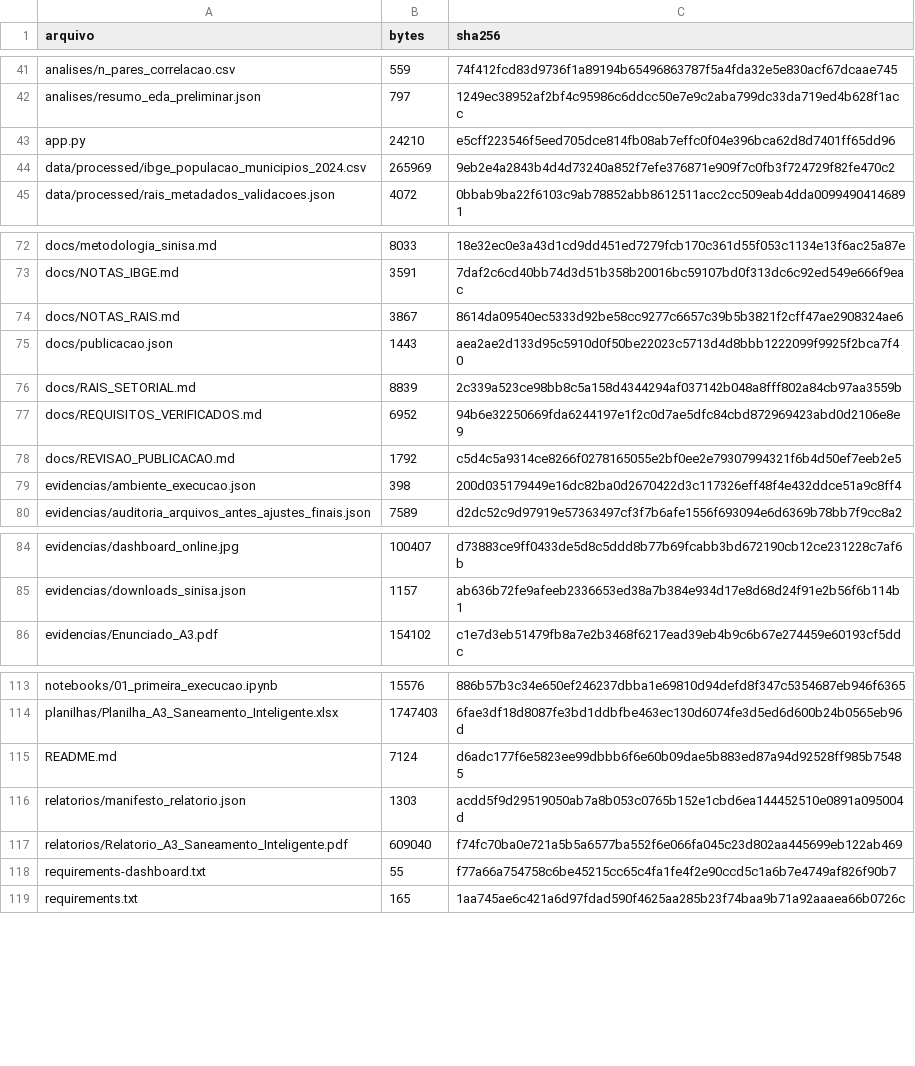
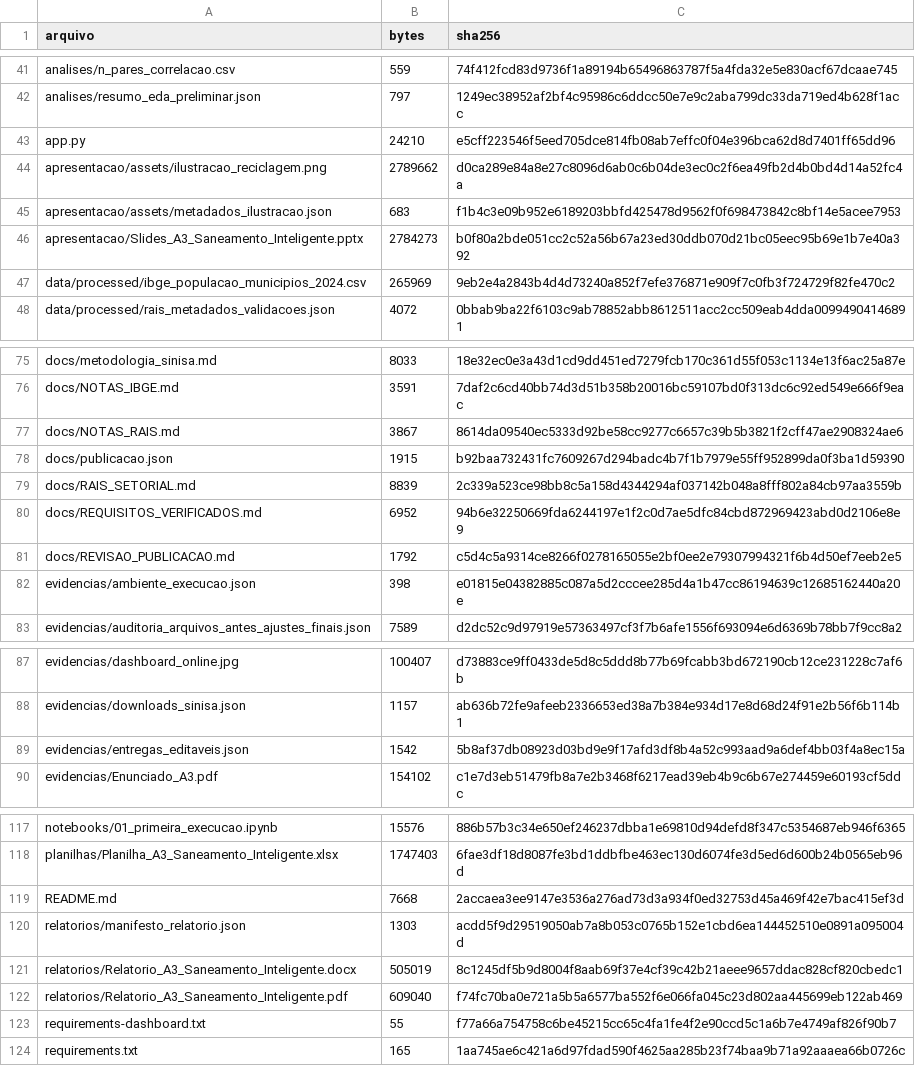
Before and after one commit to herbarth/a3-saneamento-inteligente, a CSV file: evidencias/manifesto_arquivos.csv, drawn as a sheet; only a part is shown, gaps mark what is left out.

```diff
--- a/evidencias/manifesto_arquivos.csv
+++ b/evidencias/manifesto_arquivos.csv
@@ -43,2 +43,5 @@ analises/resumo_eda_preliminar.json,797,1249ec38952af2bf4c95986c6ddcc50e7e9c2aba
 app.py,24210,e5cff223546f5eed705dce814fb08ab7effc0f04e396bca62d8d7401ff65dd96
+apresentacao/assets/ilustracao_reciclagem.png,2789662,d0ca289e84a8e27c8096d6ab0c6b04de3ec0c2f6ea49fb2d4b0bd4d14a52fc4a
+apresentacao/assets/metadados_ilustracao.json,683,f1b4c3e09b952e6189203bbfd425478d9562f0f698473842c8bf14e5acee7953
+apresentacao/Slides_A3_Saneamento_Inteligente.pptx,2784273,b0f80a2bde051cc2c52a56b67a23ed30ddb070d21bc05eec95b69e1b7e40a392
 data/processed/ibge_populacao_municipios_2024.csv,265969,9eb2e4a2843b4d4d73240a852f7efe376871e909f7c0fb3f724729f82fe470c2
@@ -74,3 +77,3 @@ docs/NOTAS_IBGE.md,3591,7daf2c6cd40bb74d3d51b358b20016bc59107bd0f313dc6c92ed549e
 docs/NOTAS_RAIS.md,3867,8614da09540ec5333d92be58cc9277c6657c39b5b3821f2cff47ae2908324ae6
-docs/publicacao.json,1443,aea2ae2d133d95c5910d0f50be22023c5713d4d8bbb1222099f9925f2bca7f40
+docs/publicacao.json,1915,b92baa732431fc7609267d294badc4b7f1b7979e55ff952899da0f3ba1d59390
 docs/RAIS_SETORIAL.md,8839,2c339a523ce98bb8c5a158d4344294af037142b048a8fff802a84cb97aa3559b
@@ -78,3 +81,3 @@ docs/REQUISITOS_VERIFICADOS.md,6952,94b6e32250669fda6244197e1f2c0d7ae5dfc84cbd87
 docs/REVISAO_PUBLICACAO.md,1792,c5d4c5a9314ce8266f0278165055e2bf0ee2e79307994321f6b4d50ef7eeb2e5
-evidencias/ambiente_execucao.json,398,200d035179449e16dc82ba0d2670422d3c117326eff48f4e432ddce51a9c8ff4
+evidencias/ambiente_execucao.json,398,e01815e04382885c087a5d2cccee285d4a1b47cc86194639c12685162440a20e
 evidencias/auditoria_arquivos_antes_ajustes_finais.json,7589,d2dc52c9d97919e57363497cf3f7b6afe1556f693094e6d6369b78bb7f9cc8a2
@@ -85,2 +88,3 @@ evidencias/dashboard_online.jpg,100407,d73883ce9ff0433de5d8c5ddd8b77b69fcabb3bd6
 evidencias/downloads_sinisa.json,1157,ab636b72fe9afeeb2336653ed38a7b384e934d17e8d68d24f91e2b56f6b114b1
+evidencias/entregas_editaveis.json,1542,5b8af37db08923d03bd9e9f17afd3df8b4a52c993aad9a6def4bb03f4a8ec15a
 evidencias/Enunciado_A3.pdf,154102,c1e7d3eb51479fb8a7e2b3468f6217ead39eb4b9c6b67e274459e60193cf5ddc
@@ -114,4 +118,5 @@ notebooks/01_primeira_execucao.ipynb,15576,886b57b3c34e650ef246237dbba1e69810d94
 planilhas/Planilha_A3_Saneamento_Inteligente.xlsx,1747403,6fae3df18d8087fe3bd1ddbfbe463ec130d6074fe3d5ed6d600b24b0565eb96d
-README.md,7124,d6adc177f6e5823ee99dbbb6f6e60b09dae5b883ed87a94d92528ff985b75485
+README.md,7668,2accaea3ee9147e3536a276ad73d3a934f0ed32753d45a469f42e7bac415ef3d
 relatorios/manifesto_relatorio.json,1303,acdd5f9d29519050ab7a8b053c0765b152e1cbd6ea144452510e0891a095004d
+relatorios/Relatorio_A3_Saneamento_Inteligente.docx,505019,8c1245df5b9d8004f8aab69f37e4cf39c42b21aeee9657ddac828cf820cbedc1
 relatorios/Relatorio_A3_Saneamento_Inteligente.pdf,609040,f74fc70ba0e721a5b5a6577ba552f6e066fa045c23d802aa445699eb122ab469
```
Also changed, not shown: 8 other files.
